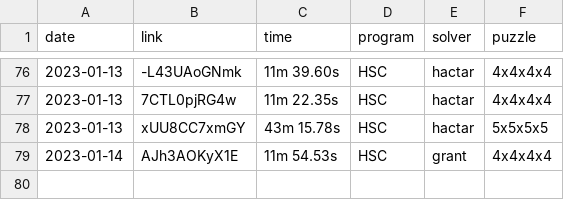
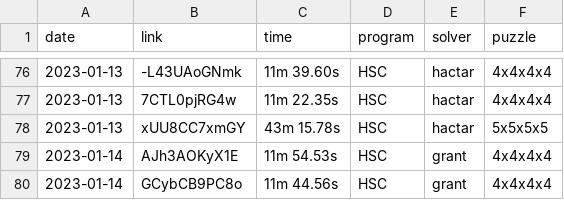
Before and after one commit to Hypercubers/hypercubing.xyz, a CSV file: docs/leaderboards/solves.csv, drawn as a sheet; only a part is shown, gaps mark what is left out.

Commit message:
4^4 pb again

```diff
--- a/docs/leaderboards/solves.csv
+++ b/docs/leaderboards/solves.csv
@@ -79 +79,2 @@ date,link,time,program,solver,puzzle
 2023-01-14, AJh3AOKyX1E,     11m 54.53s, HSC,       grant,              4x4x4x4
+2023-01-14, GCybCB9PC8o,     11m 44.56s, HSC,       grant,              4x4x4x4
```
